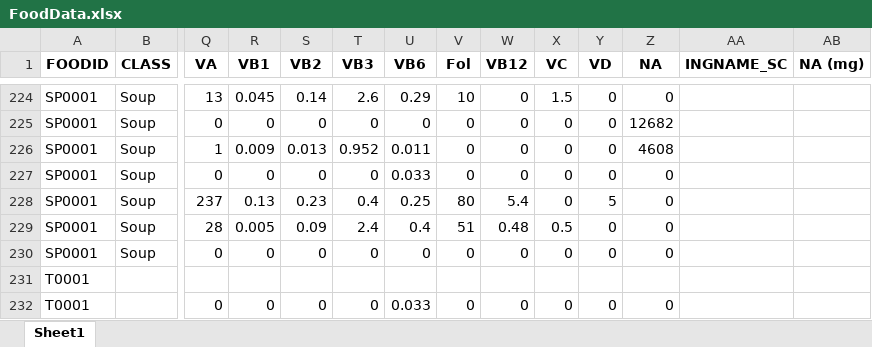
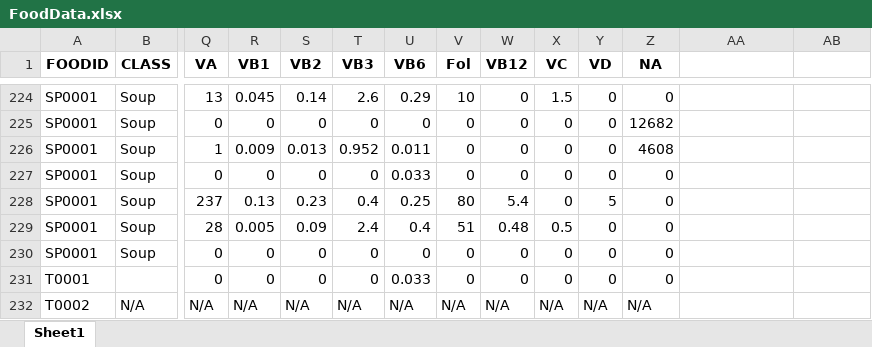
Before and after one commit to Park-HyeonJi/CambodiaNAS, an Excel workbook: data/FoodData.xlsx, sheet Sheet1, drawn as a sheet; only a part is shown, gaps mark what is left out; values as stored, in another font and other column widths than the file's, no borders; removed rows and columns are numbered as before the commit, all else as after; rows hold the shown columns only; the diff names each change by its address in the sheet, - before the commit and + after, or states it on an @@ line.

Commit message:
food,ingredient page 및 엑셀 추가 수정 완료

```diff
--- a/data/FoodData.xlsx (sheet Sheet1)
+++ b/data/FoodData.xlsx (sheet Sheet1)
-AA1: INGNAME_SC
+AA1: (empty)
-AB1: NA (mg)
+AB1: (empty)
-row 231: T0001
+row 232: T0002 | N/A | N/A | N/A | N/A | N/A | N/A | N/A | N/A | N/A | N/A | N/A
```
Also changed, not shown: 3 other files.
